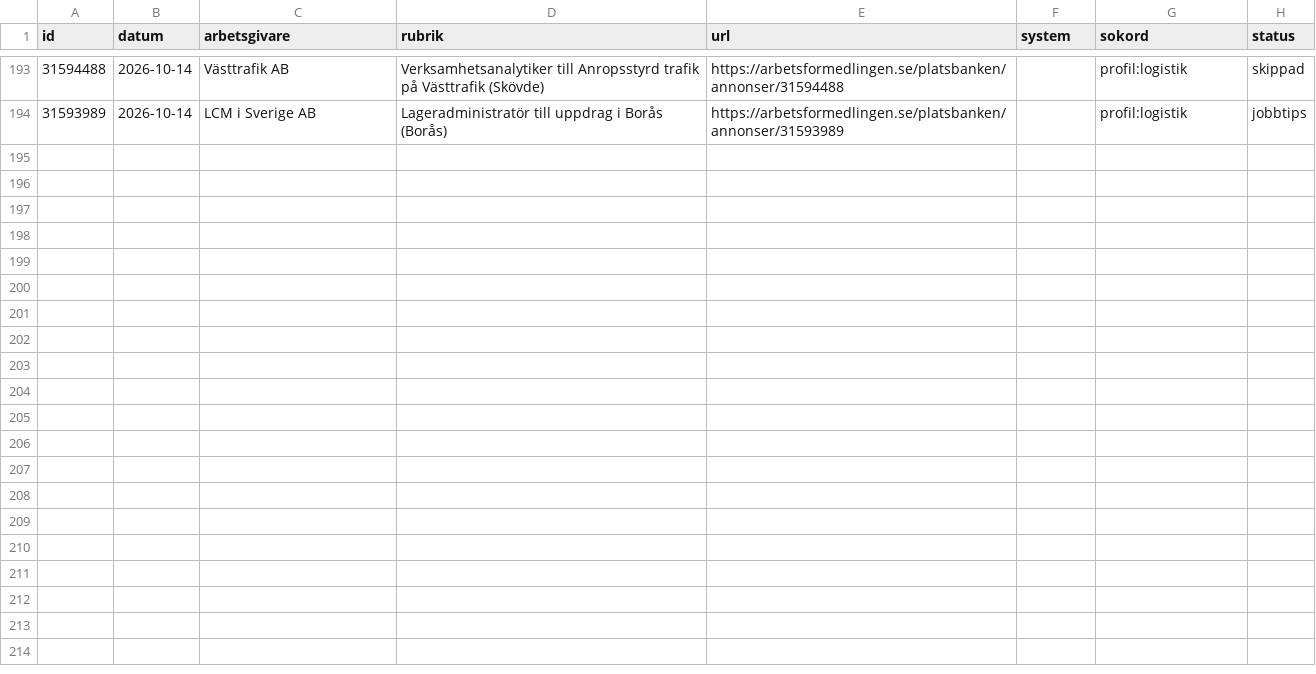
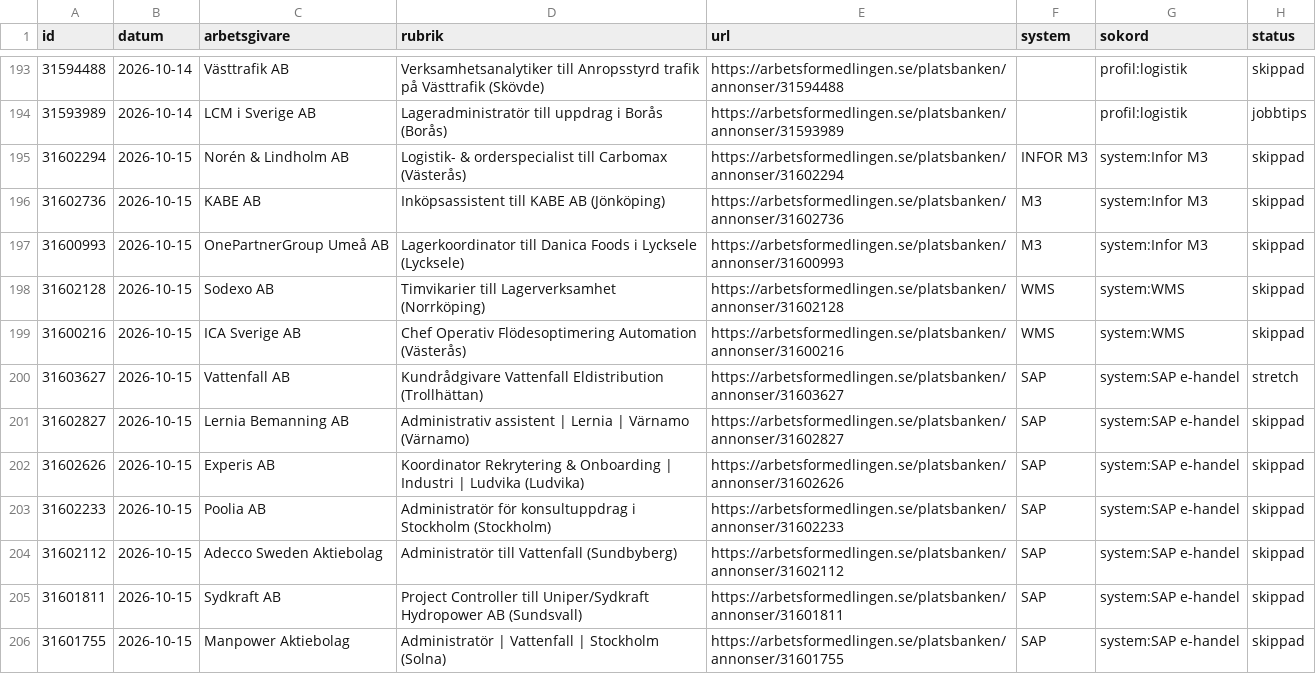
Before and after one commit to Jonatanm92/Agent-OS, a CSV file: forge-hq/drift/signals.csv, drawn as a sheet; only a part is shown, gaps mark what is left out; the diff covers the shown part only; the diff names each change by its address in the sheet, - before the commit and + after, or states it on an @@ line.

```diff
--- a/forge-hq/drift/signals.csv
+++ b/forge-hq/drift/signals.csv
+row 195: 31602294 | 2026-10-15 | Norén & Lindholm AB | Logistik- & orderspecialist till Carbomax (Västerås) | https://arbetsformedlingen.se/platsbanken/annonser/31602294 | INFOR M3 | system:Infor M3 | skippad
+row 196: 31602736 | 2026-10-15 | KABE AB | Inköpsassistent till KABE AB (Jönköping) | https://arbetsformedlingen.se/platsbanken/annonser/31602736 | M3 | system:Infor M3 | skippad
+row 197: 31600993 | 2026-10-15 | OnePartnerGroup Umeå AB | Lagerkoordinator till Danica Foods i Lycksele (Lycksele) | https://arbetsformedlingen.se/platsbanken/annonser/31600993 | M3 | system:Infor M3 | skippad
+row 198: 31602128 | 2026-10-15 | Sodexo AB | Timvikarier till Lagerverksamhet (Norrköping) | https://arbetsformedlingen.se/platsbanken/annonser/31602128 | WMS | system:WMS | skippad
+row 199: 31600216 | 2026-10-15 | ICA Sverige AB | Chef Operativ Flödesoptimering Automation (Västerås) | https://arbetsformedlingen.se/platsbanken/annonser/31600216 | WMS | system:WMS | skippad
+row 200: 31603627 | 2026-10-15 | Vattenfall AB | Kundrådgivare Vattenfall Eldistribution (Trollhättan) | https://arbetsformedlingen.se/platsbanken/annonser/31603627 | SAP | system:SAP e-handel | stretch
+row 201: 31602827 | 2026-10-15 | Lernia Bemanning AB | Administrativ assistent | Lernia | Värnamo (Värnamo) | https://arbetsformedlingen.se/platsbanken/annonser/31602827 | SAP | system:SAP e-handel | skippad
+row 202: 31602626 | 2026-10-15 | Experis AB | Koordinator Rekrytering & Onboarding | Industri | Ludvika (Ludvika) | https://arbetsformedlingen.se/platsbanken/annonser/31602626 | SAP | system:SAP e-handel | skippad
+row 203: 31602233 | 2026-10-15 | Poolia AB | Administratör för konsultuppdrag i Stockholm (Stockholm) | https://arbetsformedlingen.se/platsbanken/annonser/31602233 | SAP | system:SAP e-handel | skippad
+row 204: 31602112 | 2026-10-15 | Adecco Sweden Aktiebolag | Administratör till Vattenfall (Sundbyberg) | https://arbetsformedlingen.se/platsbanken/annonser/31602112 | SAP | system:SAP e-handel | skippad
+row 205: 31601811 | 2026-10-15 | Sydkraft AB | Project Controller till Uniper/Sydkraft Hydropower AB (Sundsvall) | https://arbetsformedlingen.se/platsbanken/annonser/31601811 | SAP | system:SAP e-handel | skippad
+row 206: 31601755 | 2026-10-15 | Manpower Aktiebolag | Administratör | Vattenfall | Stockholm (Solna) | https://arbetsformedlingen.se/platsbanken/annonser/31601755 | SAP | system:SAP e-handel | skippad
```
Also changed, not shown: 11 added rows elsewhere in this file, 1 other file.
